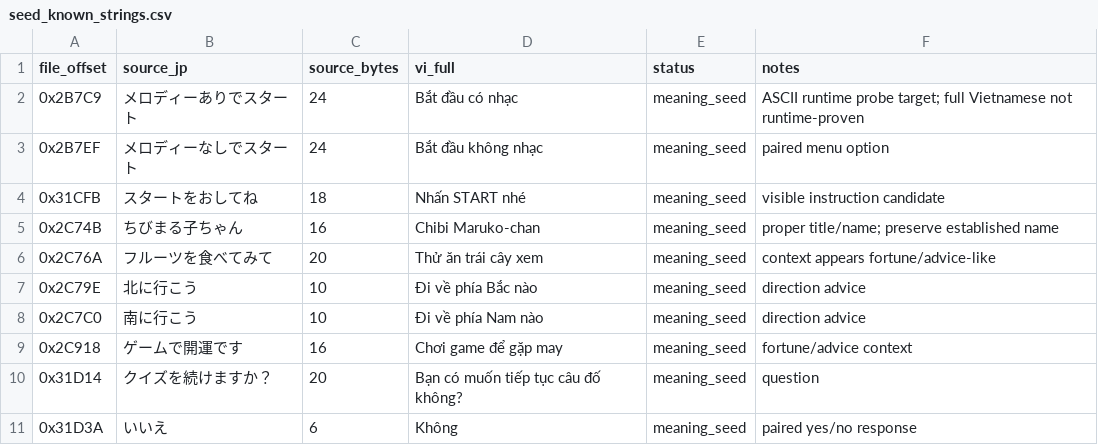
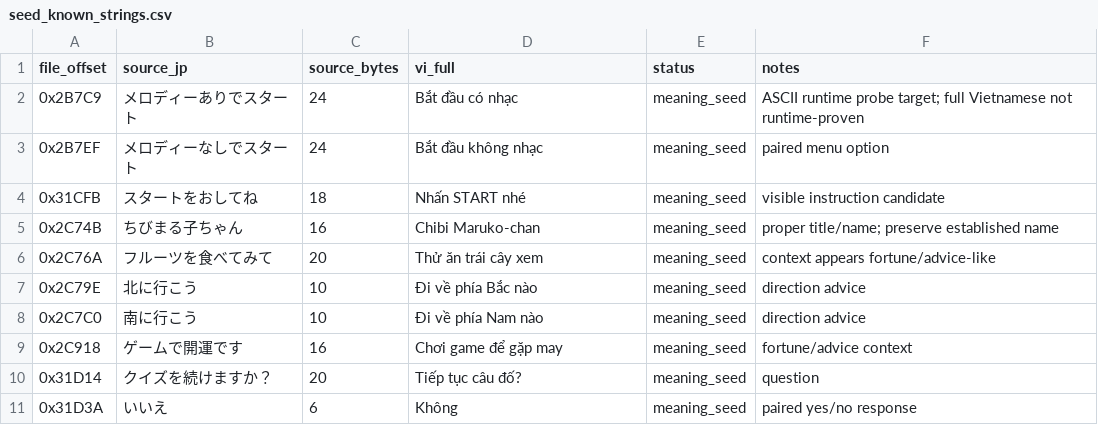
Before and after one commit to RVTGMzz/VHSNES, a CSV file: games/ChibiMarukoChan-Mezase-Minami-no-Island/translation/source/seed_known_strings.csv, drawn as a sheet.

Commit message:
chibi: canonical Vietnamese menu/UI stage polishing from ui_menu_naturalness_pass01.csv

```diff
--- a/games/ChibiMarukoChan-Mezase-Minami-no-Island/translation/source/seed_known_strings.csv
+++ b/games/ChibiMarukoChan-Mezase-Minami-no-Island/translation/source/seed_known_strings.csv
@@ -9,3 +9,3 @@ file_offset,source_jp,source_bytes,vi_full,status,notes
 0x2C918,ゲームで開運です,16,Chơi game để gặp may,meaning_seed,fortune/advice context
-0x31D14,クイズを続けますか？,20,Bạn có muốn tiếp tục câu đố không?,meaning_seed,question
+0x31D14,クイズを続けますか？,20,Tiếp tục câu đố?,meaning_seed,question
 0x31D3A,いいえ,6,Không,meaning_seed,paired yes/no response
```
